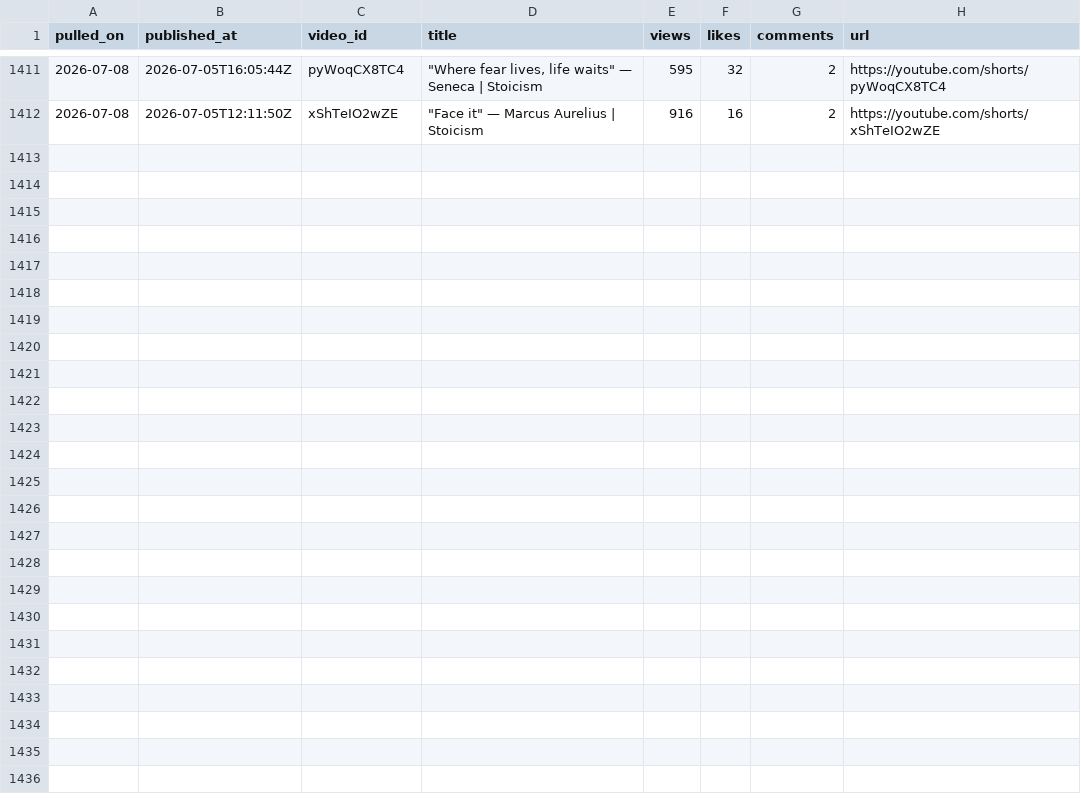
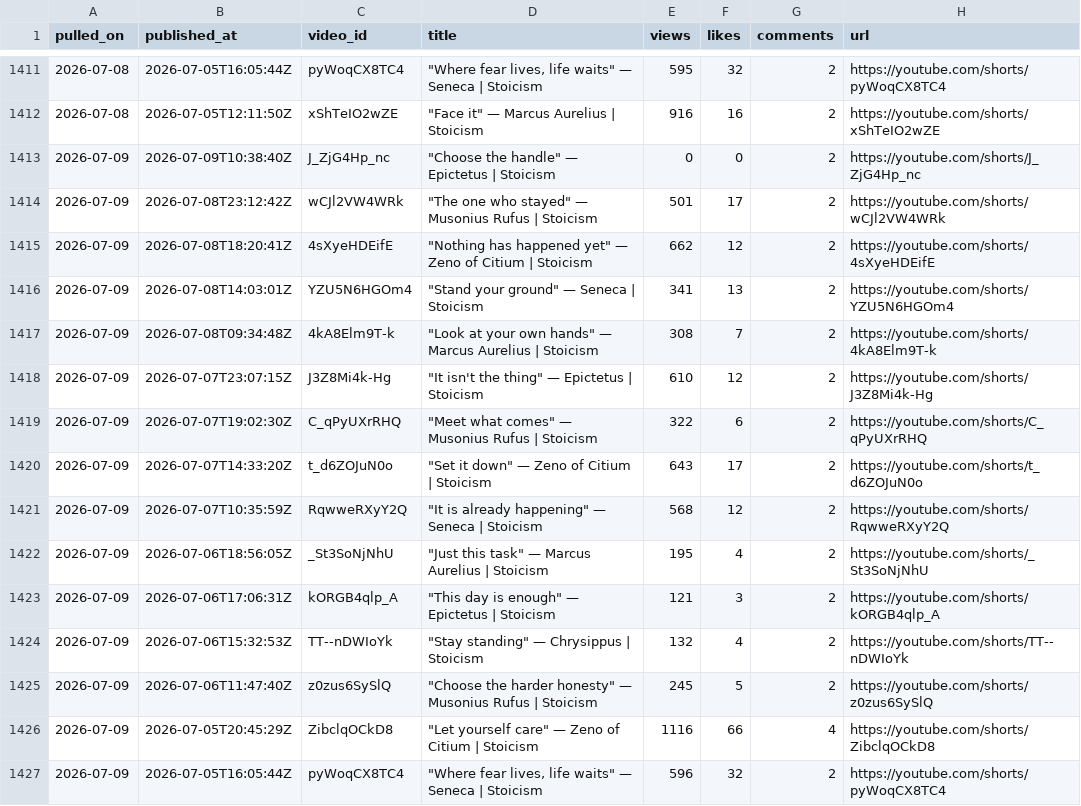
Before and after one commit to soicism2026-ex/stoic-bot, a CSV file: data/analytics.csv, drawn as a sheet; only a part is shown, gaps mark what is left out; the diff names each change by its address in the sheet, - before the commit and + after, or states it on an @@ line.

```diff
--- a/data/analytics.csv
+++ b/data/analytics.csv
+row 1413: 2026-07-09 | 2026-07-09T10:38:40Z | J_ZjG4Hp_nc | "Choose the handle" — Epictetus | Stoicism | 0 | 0 | 2 | https://youtube.com/shorts/J_ZjG4Hp_nc
+row 1414: 2026-07-09 | 2026-07-08T23:12:42Z | wCJl2VW4WRk | "The one who stayed" — Musonius Rufus | Stoicism | 501 | 17 | 2 | https://youtube.com/shorts/wCJl2VW4WRk
+row 1415: 2026-07-09 | 2026-07-08T18:20:41Z | 4sXyeHDEifE | "Nothing has happened yet" — Zeno of Citium | Stoicism | 662 | 12 | 2 | https://youtube.com/shorts/4sXyeHDEifE
+row 1416: 2026-07-09 | 2026-07-08T14:03:01Z | YZU5N6HGOm4 | "Stand your ground" — Seneca | Stoicism | 341 | 13 | 2 | https://youtube.com/shorts/YZU5N6HGOm4
+row 1417: 2026-07-09 | 2026-07-08T09:34:48Z | 4kA8Elm9T-k | "Look at your own hands" — Marcus Aurelius | Stoicism | 308 | 7 | 2 | https://youtube.com/shorts/4kA8Elm9T-k
+row 1418: 2026-07-09 | 2026-07-07T23:07:15Z | J3Z8Mi4k-Hg | "It isn't the thing" — Epictetus | Stoicism | 610 | 12 | 2 | https://youtube.com/shorts/J3Z8Mi4k-Hg
+row 1419: 2026-07-09 | 2026-07-07T19:02:30Z | C_qPyUXrRHQ | "Meet what comes" — Musonius Rufus | Stoicism | 322 | 6 | 2 | https://youtube.com/shorts/C_qPyUXrRHQ
+row 1420: 2026-07-09 | 2026-07-07T14:33:20Z | t_d6ZOJuN0o | "Set it down" — Zeno of Citium | Stoicism | 643 | 17 | 2 | https://youtube.com/shorts/t_d6ZOJuN0o
+row 1421: 2026-07-09 | 2026-07-07T10:35:59Z | RqwweRXyY2Q | "It is already happening" — Seneca | Stoicism | 568 | 12 | 2 | https://youtube.com/shorts/RqwweRXyY2Q
+row 1422: 2026-07-09 | 2026-07-06T18:56:05Z | _St3SoNjNhU | "Just this task" — Marcus Aurelius | Stoicism | 195 | 4 | 2 | https://youtube.com/shorts/_St3SoNjNhU
+row 1423: 2026-07-09 | 2026-07-06T17:06:31Z | kORGB4qlp_A | "This day is enough" — Epictetus | Stoicism | 121 | 3 | 2 | https://youtube.com/shorts/kORGB4qlp_A
+row 1424: 2026-07-09 | 2026-07-06T15:32:53Z | TT--nDWIoYk | "Stay standing" — Chrysippus | Stoicism | 132 | 4 | 2 | https://youtube.com/shorts/TT--nDWIoYk
+row 1425: 2026-07-09 | 2026-07-06T11:47:40Z | z0zus6SySlQ | "Choose the harder honesty" — Musonius Rufus | Stoicism | 245 | 5 | 2 | https://youtube.com/shorts/z0zus6SySlQ
+row 1426: 2026-07-09 | 2026-07-05T20:45:29Z | ZibclqOCkD8 | "Let yourself care" — Zeno of Citium | Stoicism | 1116 | 66 | 4 | https://youtube.com/shorts/ZibclqOCkD8
+row 1427: 2026-07-09 | 2026-07-05T16:05:44Z | pyWoqCX8TC4 | "Where fear lives, life waits" — Seneca | Stoicism | 596 | 32 | 2 | https://youtube.com/shorts/pyWoqCX8TC4
```
Also changed, not shown: data/posts.csv, 1 other file.
